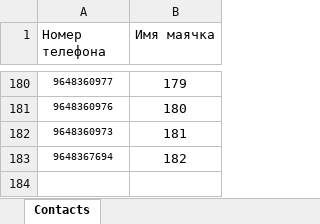
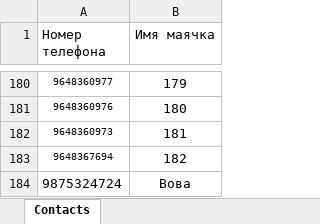
Before and after one commit to vlkardakov/SmsToolsN, an Excel workbook: Files/contacts.xlsx, sheet Contacts, drawn as a sheet; only a part is shown, gaps mark what is left out; values as stored, in another font and other column widths than the file's, no borders; the diff names each change by its address in the sheet, - before the commit and + after, or states it on an @@ line.

```diff
--- a/Files/contacts.xlsx (sheet Contacts)
+++ b/Files/contacts.xlsx (sheet Contacts)
+row 184: 9875324724 | Вова
```
Also changed, not shown: Files/sms_log.xlsx, 4 other files.
